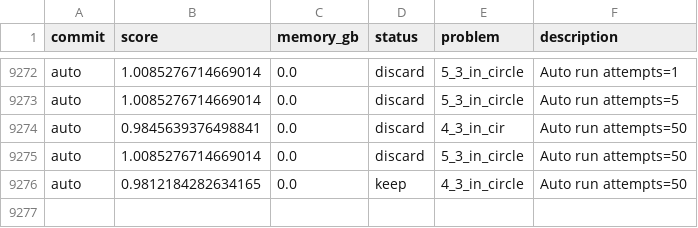
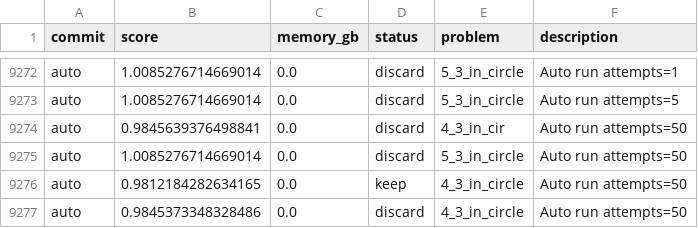
Before and after one commit to targed/shape-packing, a TSV file: results.tsv, drawn as a sheet; only a part is shown, gaps mark what is left out.

Commit message:
auto: run 4_3_in_circle score 0.9845373348328486

```diff
--- a/results.tsv
+++ b/results.tsv
@@ -9276 +9276,2 @@ auto	1.0085276714669014	0.0	discard	5_3_in_circle	Auto run attempts=50
 auto	0.9812184282634165	0.0	keep	4_3_in_circle	Auto run attempts=50
+auto	0.9845373348328486	0.0	discard	4_3_in_circle	Auto run attempts=50
```
Also changed, not shown: 2 other files.
